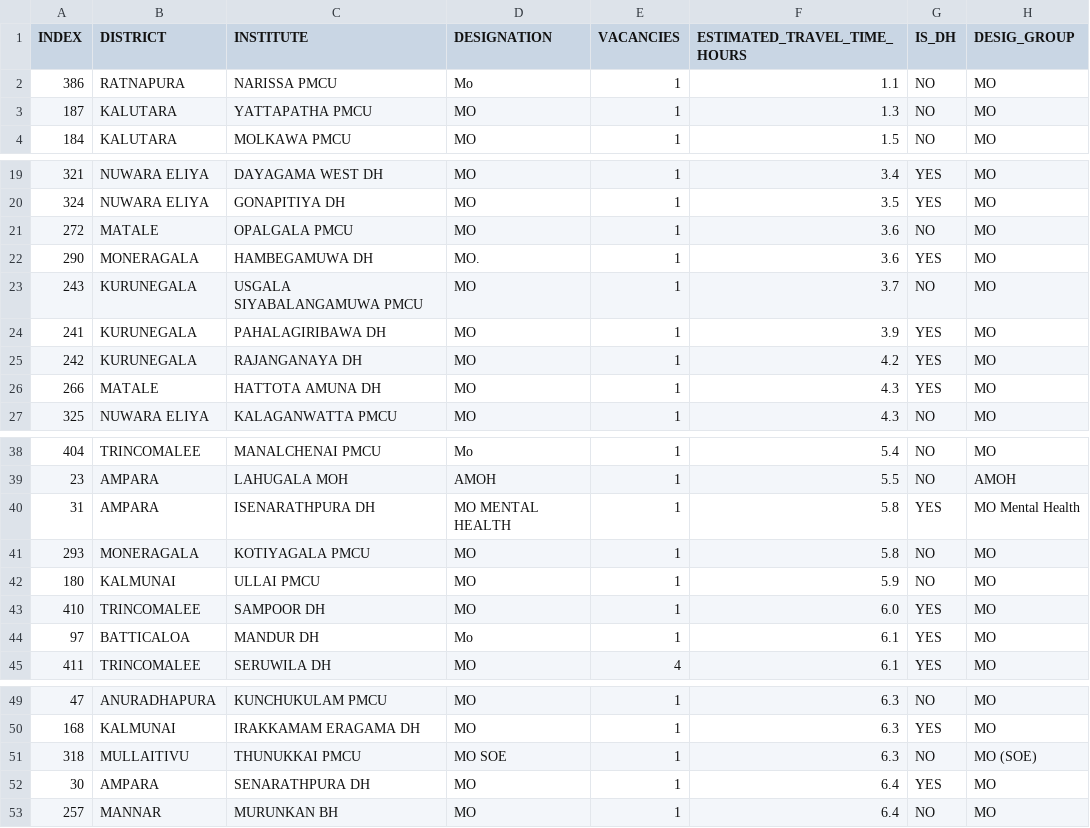
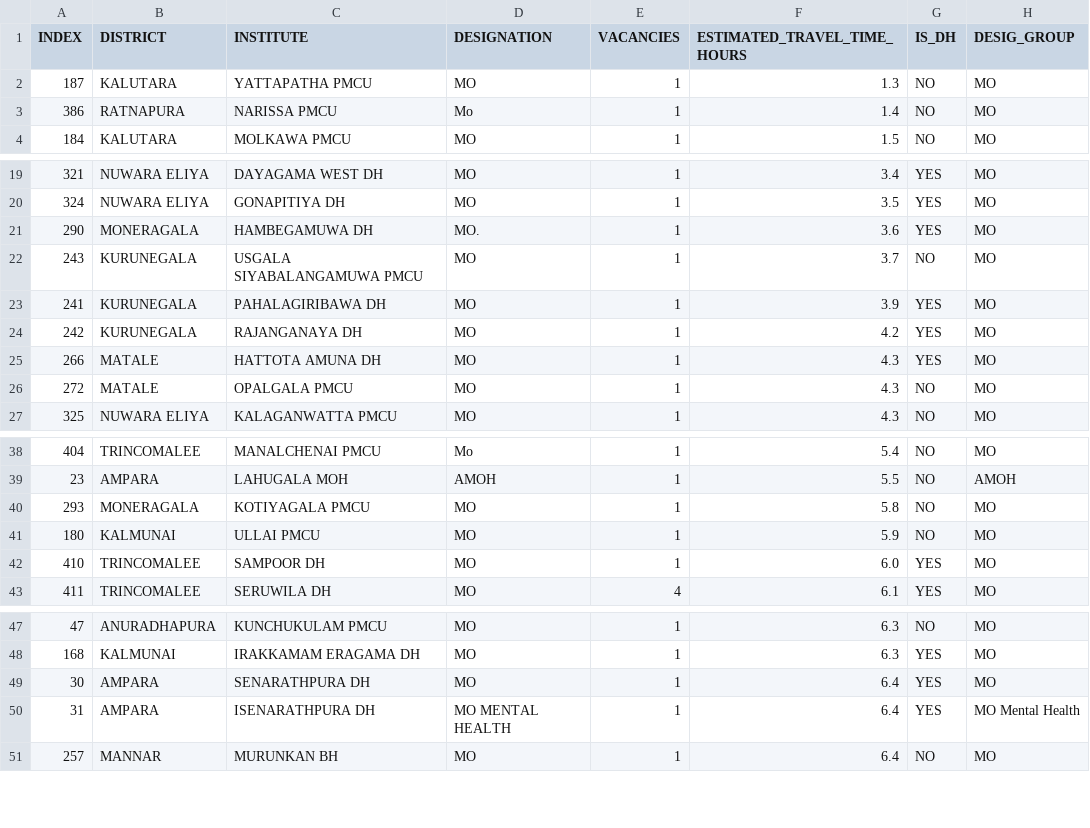
Before and after one commit to jan1tha/difficult-station, a CSV file: DIFFICULT_STATIONS_BY_ETA.csv, drawn as a sheet; only a part is shown, gaps mark what is left out; the diff covers the shown part only.

```diff
--- a/DIFFICULT_STATIONS_BY_ETA.csv
+++ b/DIFFICULT_STATIONS_BY_ETA.csv
@@ -1,4 +1,4 @@
 INDEX,DISTRICT,INSTITUTE,DESIGNATION,VACANCIES,ESTIMATED_TRAVEL_TIME_HOURS,IS_DH,DESIG_GROUP
-386,RATNAPURA,NARISSA PMCU,Mo,1,1.1,NO,MO
 187,KALUTARA,YATTAPATHA PMCU,MO,1,1.3,NO,MO
+386,RATNAPURA,NARISSA PMCU,Mo,1,1.4,NO,MO
 184,KALUTARA,MOLKAWA PMCU,MO,1,1.5,NO,MO
@@ -20,3 +20,2 @@ INDEX,DISTRICT,INSTITUTE,DESIGNATION,VACANCIES,ESTIMATED_TRAVEL_TIME_HOURS,IS_DH
 324,NUWARA ELIYA,GONAPITIYA DH,MO,1,3.5,YES,MO
-272,MATALE,OPALGALA PMCU,MO,1,3.6,NO,MO
 290,MONERAGALA,HAMBEGAMUWA DH,MO.,1,3.6,YES,MO
@@ -26,2 +25,3 @@ INDEX,DISTRICT,INSTITUTE,DESIGNATION,VACANCIES,ESTIMATED_TRAVEL_TIME_HOURS,IS_DH
 266,MATALE,HATTOTA AMUNA DH,MO,1,4.3,YES,MO
+272,MATALE,OPALGALA PMCU,MO,1,4.3,NO,MO
 325,NUWARA ELIYA,KALAGANWATTA PMCU,MO,1,4.3,NO,MO
@@ -39,3 +39,2 @@ INDEX,DISTRICT,INSTITUTE,DESIGNATION,VACANCIES,ESTIMATED_TRAVEL_TIME_HOURS,IS_DH
 23,AMPARA,LAHUGALA MOH,AMOH,1,5.5,NO,AMOH
-31,AMPARA,ISENARATHPURA DH,MO MENTAL HEALTH,1,5.8,YES,MO Mental Health
 293,MONERAGALA,KOTIYAGALA PMCU,MO,1,5.8,NO,MO
@@ -43,3 +42,2 @@ INDEX,DISTRICT,INSTITUTE,DESIGNATION,VACANCIES,ESTIMATED_TRAVEL_TIME_HOURS,IS_DH
 410,TRINCOMALEE,SAMPOOR DH,MO,1,6.0,YES,MO
-97,BATTICALOA,MANDUR DH,Mo,1,6.1,YES,MO
 411,TRINCOMALEE,SERUWILA DH,MO,4,6.1,YES,MO
@@ -50,4 +48,4 @@ INDEX,DISTRICT,INSTITUTE,DESIGNATION,VACANCIES,ESTIMATED_TRAVEL_TIME_HOURS,IS_DH
 168,KALMUNAI,IRAKKAMAM ERAGAMA DH,MO,1,6.3,YES,MO
-318,MULLAITIVU,THUNUKKAI PMCU,MO SOE,1,6.3,NO,MO (SOE)
 30,AMPARA,SENARATHPURA DH,MO,1,6.4,YES,MO
+31,AMPARA,ISENARATHPURA DH,MO MENTAL HEALTH,1,6.4,YES,MO Mental Health
 257,MANNAR,MURUNKAN BH,MO,1,6.4,NO,MO
```
Also changed, not shown: 2 added rows elsewhere in this file, ALL_STATIONS_BY_ETA.csv, NON_DIFFICULT_STATIONS.csv, 3 other files.
